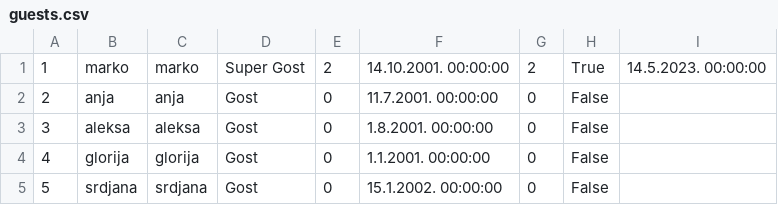
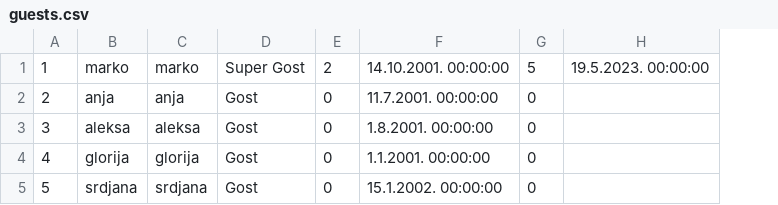
Before and after one commit to JovanDozic/sims-2023-group-4-team-A, a CSV file: sims-2023-group-4-team-A/SIMSProject/Resources/Data/Users/guests.csv, drawn as a sheet; removed rows and columns are numbered as before the commit, all else as after; the diff names each change by its address in the sheet, - before the commit and + after, or states it on an @@ line.

Commit message:
Super Guest fixed

```diff
--- a/sims-2023-group-4-team-A/SIMSProject/Resources/Data/Users/guests.csv
+++ b/sims-2023-group-4-team-A/SIMSProject/Resources/Data/Users/guests.csv
-column H, rows 1-5: True | False | False | False | False
-column I, row 1: 14.5.2023. 00:00:00
+column H, row 1: 19.5.2023. 00:00:00
-G1: 2
+G1: 5
```
Also changed, not shown: 2 other files.
